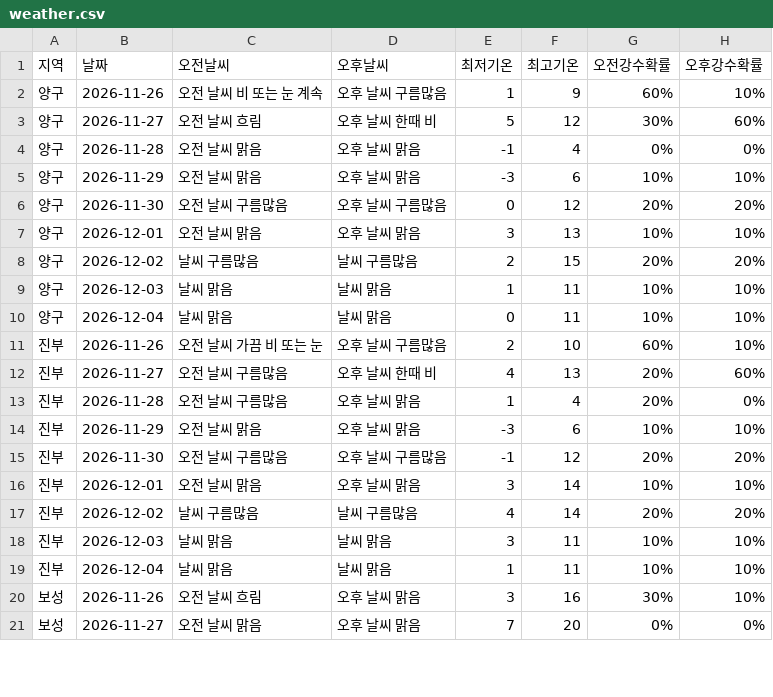
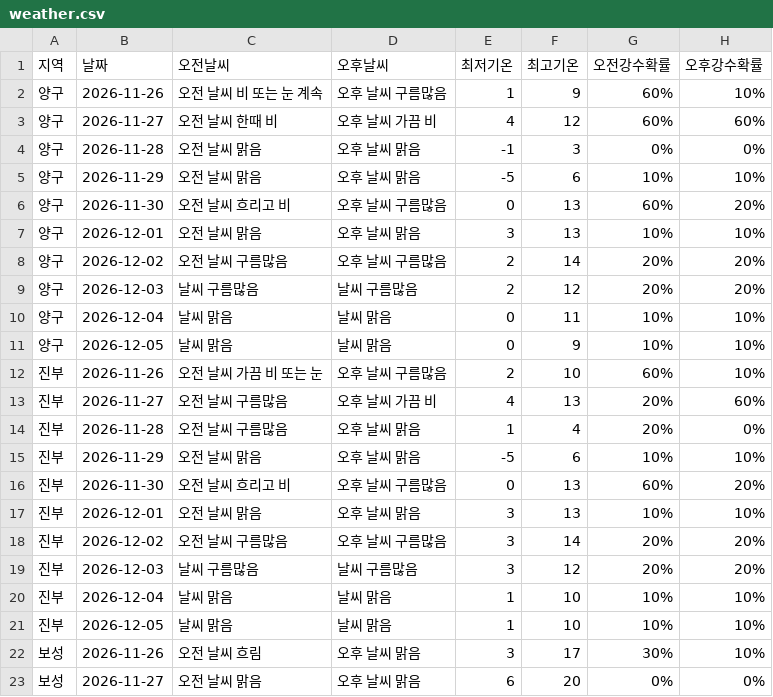
Before and after one commit to wngml7055/potato-times, a CSV file: data/weather.csv, drawn as a sheet; only a part is shown; the diff covers the shown part only.

```diff
--- a/data/weather.csv
+++ b/data/weather.csv
@@ -2,20 +2,22 @@
 양구,2026-11-26,오전 날씨 비 또는 눈 계속,오후 날씨 구름많음,1,9,60%,10%
-양구,2026-11-27,오전 날씨 흐림,오후 날씨 한때 비,5,12,30%,60%
-양구,2026-11-28,오전 날씨 맑음,오후 날씨 맑음,-1,4,0%,0%
-양구,2026-11-29,오전 날씨 맑음,오후 날씨 맑음,-3,6,10%,10%
-양구,2026-11-30,오전 날씨 구름많음,오후 날씨 구름많음,0,12,20%,20%
+양구,2026-11-27,오전 날씨 한때 비,오후 날씨 가끔 비,4,12,60%,60%
+양구,2026-11-28,오전 날씨 맑음,오후 날씨 맑음,-1,3,0%,0%
+양구,2026-11-29,오전 날씨 맑음,오후 날씨 맑음,-5,6,10%,10%
+양구,2026-11-30,오전 날씨 흐리고 비,오후 날씨 구름많음,0,13,60%,20%
 양구,2026-12-01,오전 날씨 맑음,오후 날씨 맑음,3,13,10%,10%
-양구,2026-12-02,날씨 구름많음,날씨 구름많음,2,15,20%,20%
-양구,2026-12-03,날씨 맑음,날씨 맑음,1,11,10%,10%
+양구,2026-12-02,오전 날씨 구름많음,오후 날씨 구름많음,2,14,20%,20%
+양구,2026-12-03,날씨 구름많음,날씨 구름많음,2,12,20%,20%
 양구,2026-12-04,날씨 맑음,날씨 맑음,0,11,10%,10%
+양구,2026-12-05,날씨 맑음,날씨 맑음,0,9,10%,10%
 진부,2026-11-26,오전 날씨 가끔 비 또는 눈,오후 날씨 구름많음,2,10,60%,10%
-진부,2026-11-27,오전 날씨 구름많음,오후 날씨 한때 비,4,13,20%,60%
+진부,2026-11-27,오전 날씨 구름많음,오후 날씨 가끔 비,4,13,20%,60%
 진부,2026-11-28,오전 날씨 구름많음,오후 날씨 맑음,1,4,20%,0%
-진부,2026-11-29,오전 날씨 맑음,오후 날씨 맑음,-3,6,10%,10%
-진부,2026-11-30,오전 날씨 구름많음,오후 날씨 구름많음,-1,12,20%,20%
-진부,2026-12-01,오전 날씨 맑음,오후 날씨 맑음,3,14,10%,10%
-진부,2026-12-02,날씨 구름많음,날씨 구름많음,4,14,20%,20%
-진부,2026-12-03,날씨 맑음,날씨 맑음,3,11,10%,10%
-진부,2026-12-04,날씨 맑음,날씨 맑음,1,11,10%,10%
-보성,2026-11-26,오전 날씨 흐림,오후 날씨 맑음,3,16,30%,10%
-보성,2026-11-27,오전 날씨 맑음,오후 날씨 맑음,7,20,0%,0%
+진부,2026-11-29,오전 날씨 맑음,오후 날씨 맑음,-5,6,10%,10%
+진부,2026-11-30,오전 날씨 흐리고 비,오후 날씨 구름많음,0,13,60%,20%
+진부,2026-12-01,오전 날씨 맑음,오후 날씨 맑음,3,13,10%,10%
+진부,2026-12-02,오전 날씨 구름많음,오후 날씨 구름많음,3,14,20%,20%
+진부,2026-12-03,날씨 구름많음,날씨 구름많음,3,12,20%,20%
+진부,2026-12-04,날씨 맑음,날씨 맑음,1,10,10%,10%
+진부,2026-12-05,날씨 맑음,날씨 맑음,1,10,10%,10%
+보성,2026-11-26,오전 날씨 흐림,오후 날씨 맑음,3,17,30%,10%
+보성,2026-11-27,오전 날씨 맑음,오후 날씨 맑음,6,20,0%,0%
```
Also changed, not shown: 4 added rows and 51 edited cells elsewhere in this file, data/garak_history.csv, data/garak_price.csv.
